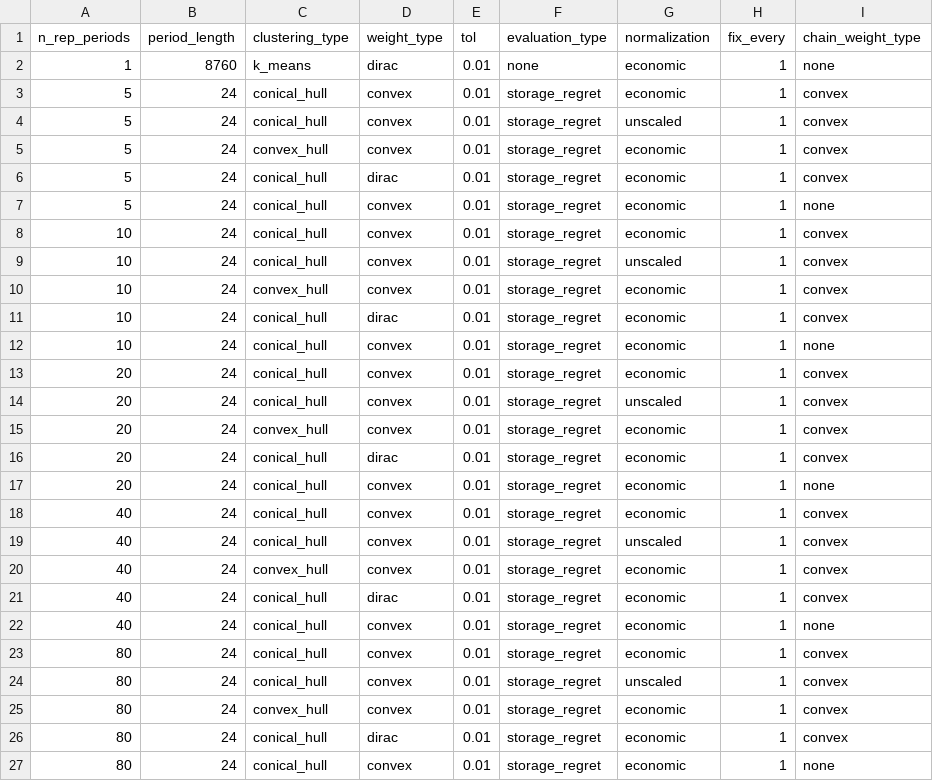
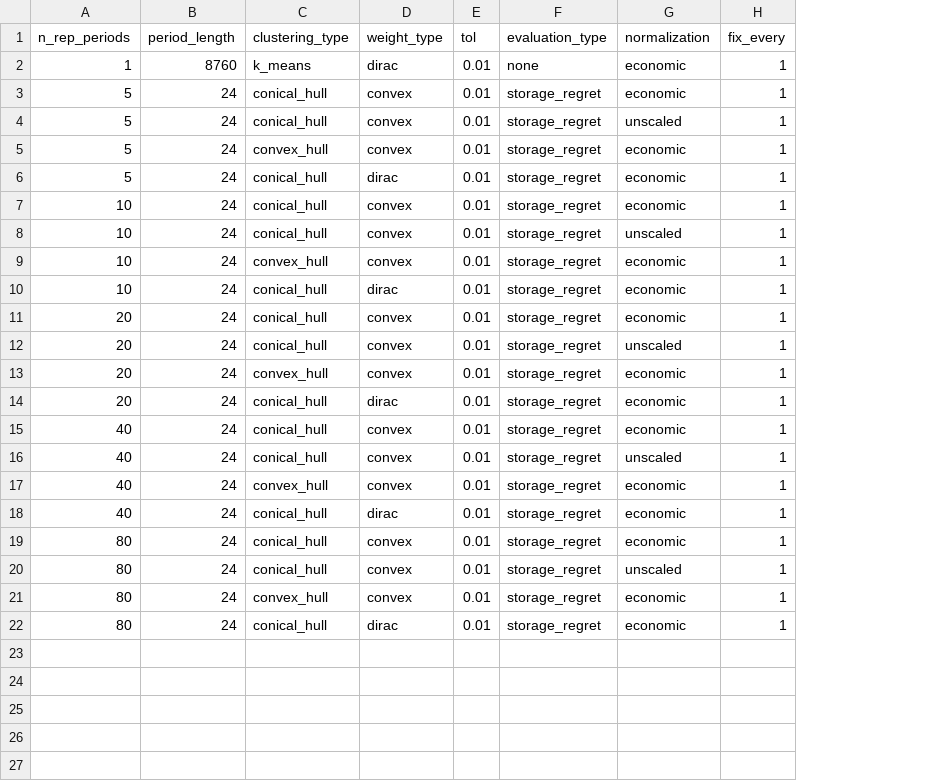
Before and after one commit to greg-neustroev/blended-rep-periods, a CSV file: inputs/sienna/5bus.csv, drawn as a sheet; the diff names each change by its address in the sheet, - before the commit and + after, or states it on an @@ line.

```diff
--- a/inputs/sienna/5bus.csv
+++ b/inputs/sienna/5bus.csv
-column I (chain_weight_type), rows 2-6: none | convex | convex | convex | convex; rows 8-11: all convex; rows 13-16: all convex; rows 18-21: all convex; rows 23-26: all convex
-row 7: 5 | 24 | conical_hull | convex | 0.01 | storage_regret | economic | 1 | none
-row 12: 10 | 24 | conical_hull | convex | 0.01 | storage_regret | economic | 1 | none
-row 17: 20 | 24 | conical_hull | convex | 0.01 | storage_regret | economic | 1 | none
-row 22: 40 | 24 | conical_hull | convex | 0.01 | storage_regret | economic | 1 | none
-row 27: 80 | 24 | conical_hull | convex | 0.01 | storage_regret | economic | 1 | none
```
Also changed, not shown: inputs/gridmod/rts.csv, inputs/sienna/118bus.csv, 10 other files.
